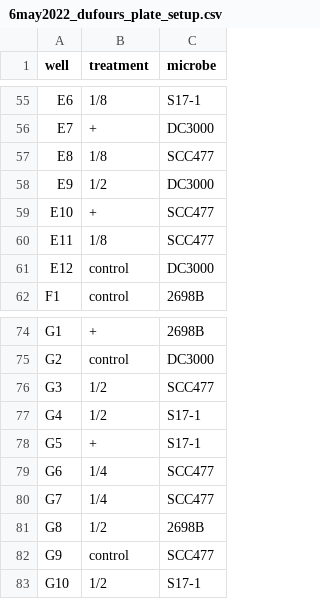
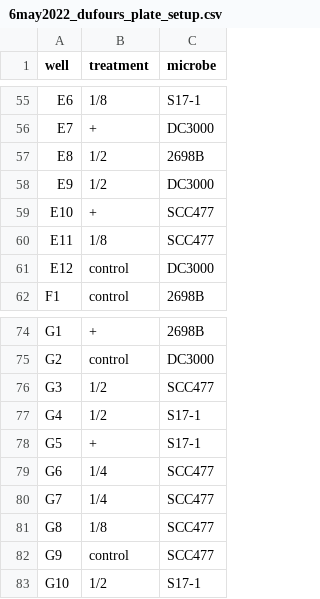
Before and after one commit to tobiasgmueller/dufours_antimicrobiality, a CSV file: input/6may2022_dufours_plate_setup.csv, drawn as a sheet; only a part is shown, gaps mark what is left out.

```diff
--- a/input/6may2022_dufours_plate_setup.csv
+++ b/input/6may2022_dufours_plate_setup.csv
@@ -56,3 +56,3 @@ E6, 1/8,S17-1
 E7, +,DC3000
-E8, 1/8,SCC477
+E8, 1/2,2698B
 E9, 1/2,DC3000
@@ -80,3 +80,3 @@ G6, 1/4,SCC477
 G7, 1/4,SCC477
-G8, 1/2,2698B
+G8, 1/8,SCC477
 G9,control,SCC477
```
Also changed, not shown: output/dufours_6may2022_grofitresults.csv, 2 other files.
